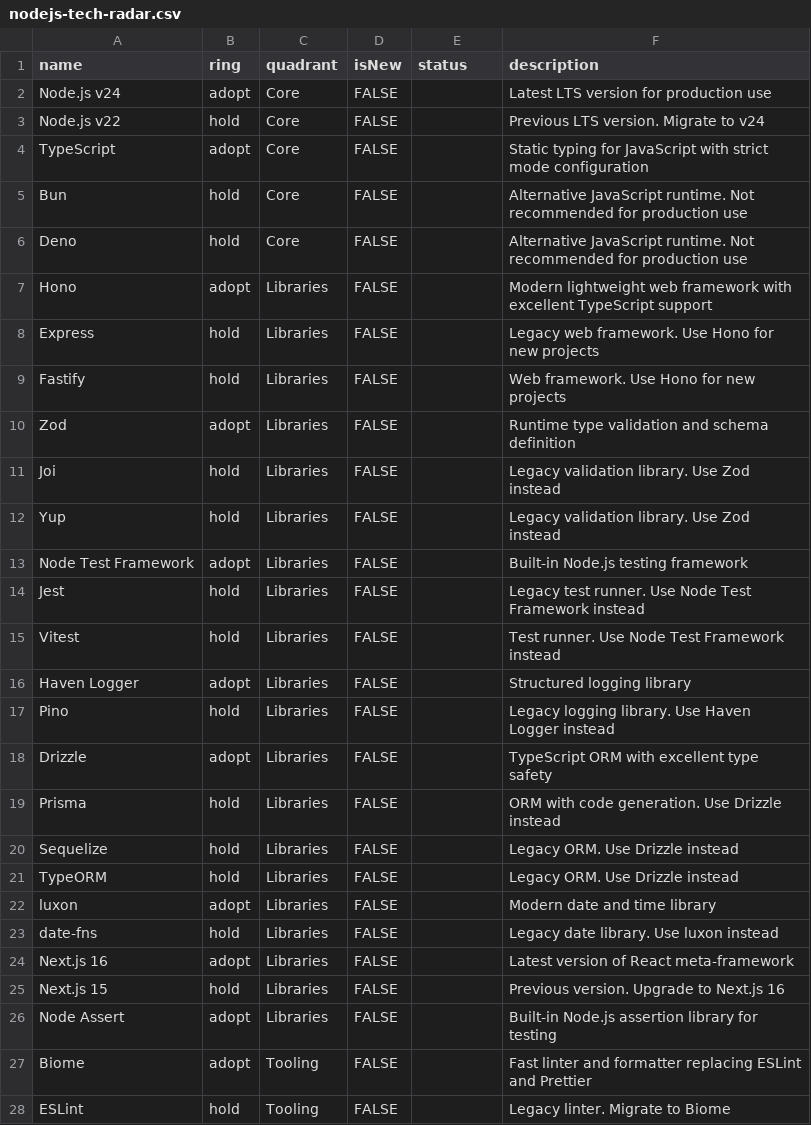
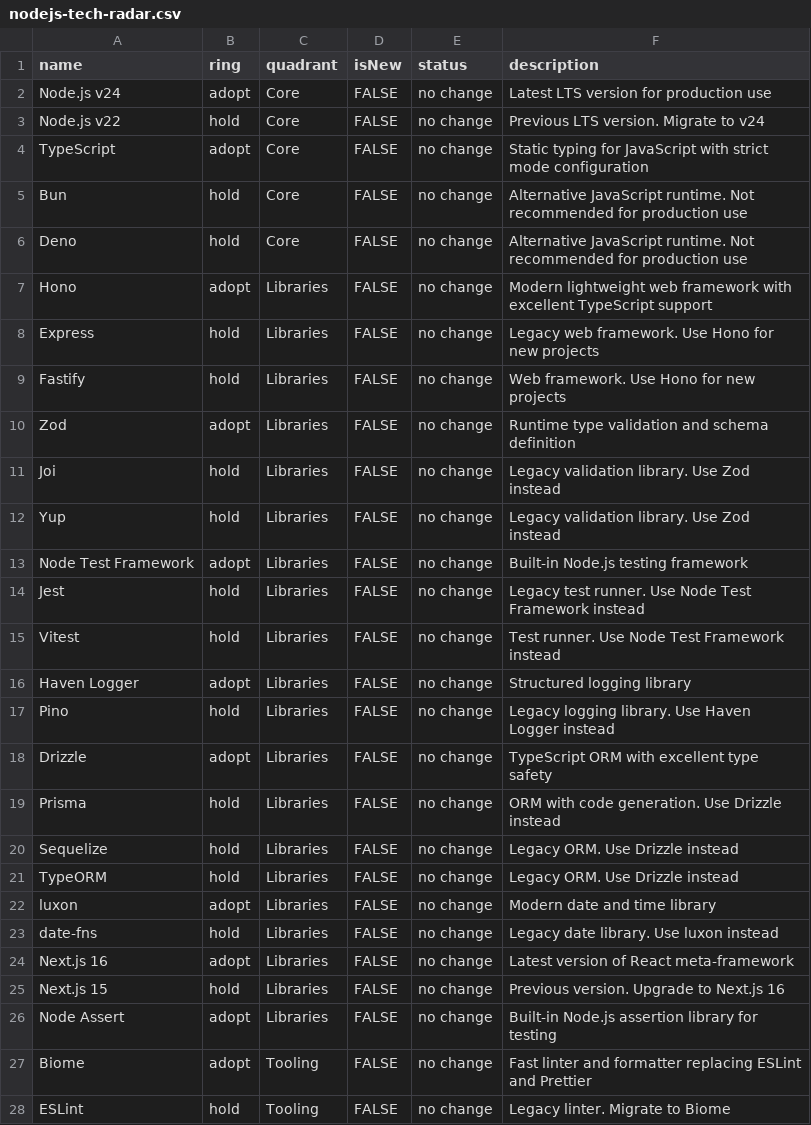
Before and after one commit to cressie176/tech-radars, a CSV file: nodejs-tech-radar.csv, drawn as a sheet; only a part is shown; the diff covers the shown part only.

```diff
--- a/nodejs-tech-radar.csv
+++ b/nodejs-tech-radar.csv
@@ -1,28 +1,28 @@
 name,ring,quadrant,isNew,status,description
-Node.js v24,adopt,Core,FALSE,,Latest LTS version for production use
-Node.js v22,hold,Core,FALSE,,Previous LTS version. Migrate to v24
-TypeScript,adopt,Core,FALSE,,Static typing for JavaScript with strict mode configuration
-Bun,hold,Core,FALSE,,Alternative JavaScript runtime. Not recommended for production use
-Deno,hold,Core,FALSE,,Alternative JavaScript runtime. Not recommended for production use
-Hono,adopt,Libraries,FALSE,,Modern lightweight web framework with excellent TypeScript support
-Express,hold,Libraries,FALSE,,Legacy web framework. Use Hono for new projects
-Fastify,hold,Libraries,FALSE,,Web framework. Use Hono for new projects
-Zod,adopt,Libraries,FALSE,,Runtime type validation and schema definition
-Joi,hold,Libraries,FALSE,,Legacy validation library. Use Zod instead
-Yup,hold,Libraries,FALSE,,Legacy validation library. Use Zod instead
-Node Test Framework,adopt,Libraries,FALSE,,Built-in Node.js testing framework
-Jest,hold,Libraries,FALSE,,Legacy test runner. Use Node Test Framework instead
-Vitest,hold,Libraries,FALSE,,Test runner. Use Node Test Framework instead
-Haven Logger,adopt,Libraries,FALSE,,Structured logging library
-Pino,hold,Libraries,FALSE,,Legacy logging library. Use Haven Logger instead
-Drizzle,adopt,Libraries,FALSE,,TypeScript ORM with excellent type safety
-Prisma,hold,Libraries,FALSE,,ORM with code generation. Use Drizzle instead
-Sequelize,hold,Libraries,FALSE,,Legacy ORM. Use Drizzle instead
-TypeORM,hold,Libraries,FALSE,,Legacy ORM. Use Drizzle instead
-luxon,adopt,Libraries,FALSE,,Modern date and time library
-date-fns,hold,Libraries,FALSE,,Legacy date library. Use luxon instead
-Next.js 16,adopt,Libraries,FALSE,,Latest version of React meta-framework
-Next.js 15,hold,Libraries,FALSE,,Previous version. Upgrade to Next.js 16
-Node Assert,adopt,Libraries,FALSE,,Built-in Node.js assertion library for testing
-Biome,adopt,Tooling,FALSE,,Fast linter and formatter replacing ESLint and Prettier
-ESLint,hold,Tooling,FALSE,,Legacy linter. Migrate to Biome
+Node.js v24,adopt,Core,FALSE,no change,Latest LTS version for production use
+Node.js v22,hold,Core,FALSE,no change,Previous LTS version. Migrate to v24
+TypeScript,adopt,Core,FALSE,no change,Static typing for JavaScript with strict mode configuration
+Bun,hold,Core,FALSE,no change,Alternative JavaScript runtime. Not recommended for production use
+Deno,hold,Core,FALSE,no change,Alternative JavaScript runtime. Not recommended for production use
+Hono,adopt,Libraries,FALSE,no change,Modern lightweight web framework with excellent TypeScript support
+Express,hold,Libraries,FALSE,no change,Legacy web framework. Use Hono for new projects
+Fastify,hold,Libraries,FALSE,no change,Web framework. Use Hono for new projects
+Zod,adopt,Libraries,FALSE,no change,Runtime type validation and schema definition
+Joi,hold,Libraries,FALSE,no change,Legacy validation library. Use Zod instead
+Yup,hold,Libraries,FALSE,no change,Legacy validation library. Use Zod instead
+Node Test Framework,adopt,Libraries,FALSE,no change,Built-in Node.js testing framework
+Jest,hold,Libraries,FALSE,no change,Legacy test runner. Use Node Test Framework instead
+Vitest,hold,Libraries,FALSE,no change,Test runner. Use Node Test Framework instead
+Haven Logger,adopt,Libraries,FALSE,no change,Structured logging library
+Pino,hold,Libraries,FALSE,no change,Legacy logging library. Use Haven Logger instead
+Drizzle,adopt,Libraries,FALSE,no change,TypeScript ORM with excellent type safety
+Prisma,hold,Libraries,FALSE,no change,ORM with code generation. Use Drizzle instead
+Sequelize,hold,Libraries,FALSE,no change,Legacy ORM. Use Drizzle instead
+TypeORM,hold,Libraries,FALSE,no change,Legacy ORM. Use Drizzle instead
+luxon,adopt,Libraries,FALSE,no change,Modern date and time library
+date-fns,hold,Libraries,FALSE,no change,Legacy date library. Use luxon instead
+Next.js 16,adopt,Libraries,FALSE,no change,Latest version of React meta-framework
+Next.js 15,hold,Libraries,FALSE,no change,Previous version. Upgrade to Next.js 16
+Node Assert,adopt,Libraries,FALSE,no change,Built-in Node.js assertion library for testing
+Biome,adopt,Tooling,FALSE,no change,Fast linter and formatter replacing ESLint and Prettier
+ESLint,hold,Tooling,FALSE,no change,Legacy linter. Migrate to Biome
```
Also changed, not shown: 14 edited cells elsewhere in this file.
